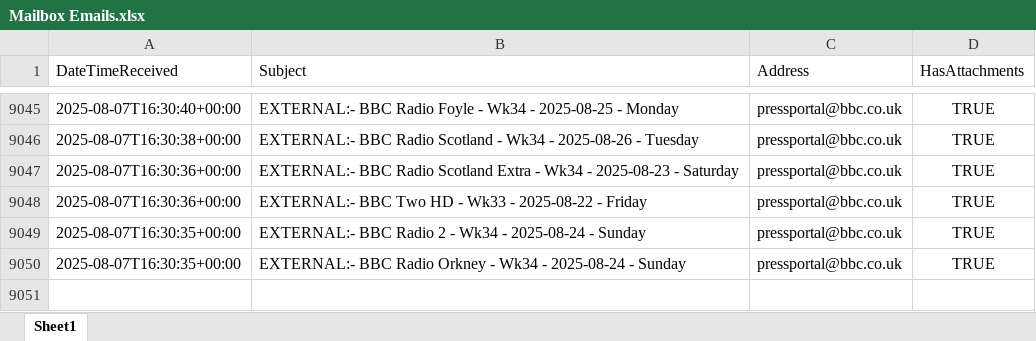
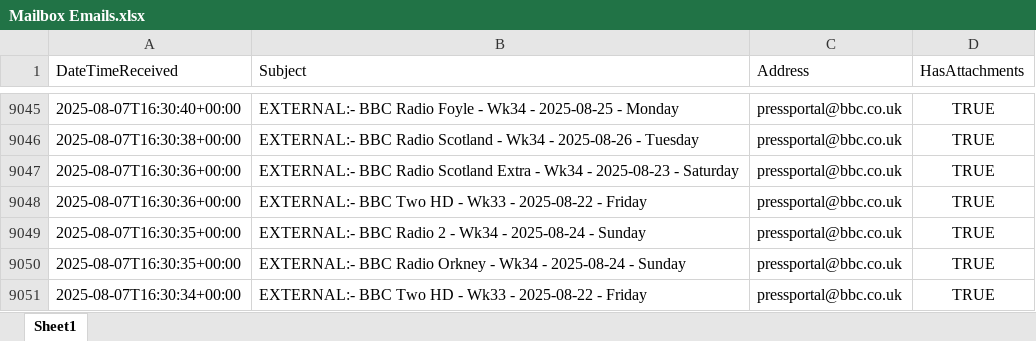
Before and after one commit to nickyleech/Files, an Excel workbook: Mailbox Emails/Mailbox Emails.xlsx, sheet Sheet1, drawn as a sheet; only a part is shown, gaps mark what is left out; values as stored, in another font and other column widths than the file's, no borders; table styles not drawn; the diff names each change by its address in the sheet, - before the commit and + after, or states it on an @@ line.

Commit message:
Update file from SharePoint:

```diff
--- a/Mailbox Emails/Mailbox Emails.xlsx (sheet Sheet1)
+++ b/Mailbox Emails/Mailbox Emails.xlsx (sheet Sheet1)
+row 9051: 2025-08-07T16:30:34+00:00 | EXTERNAL:- BBC Two HD - Wk33 - 2025-08-22 - Friday | pressportal@bbc.co.uk | TRUE
```
